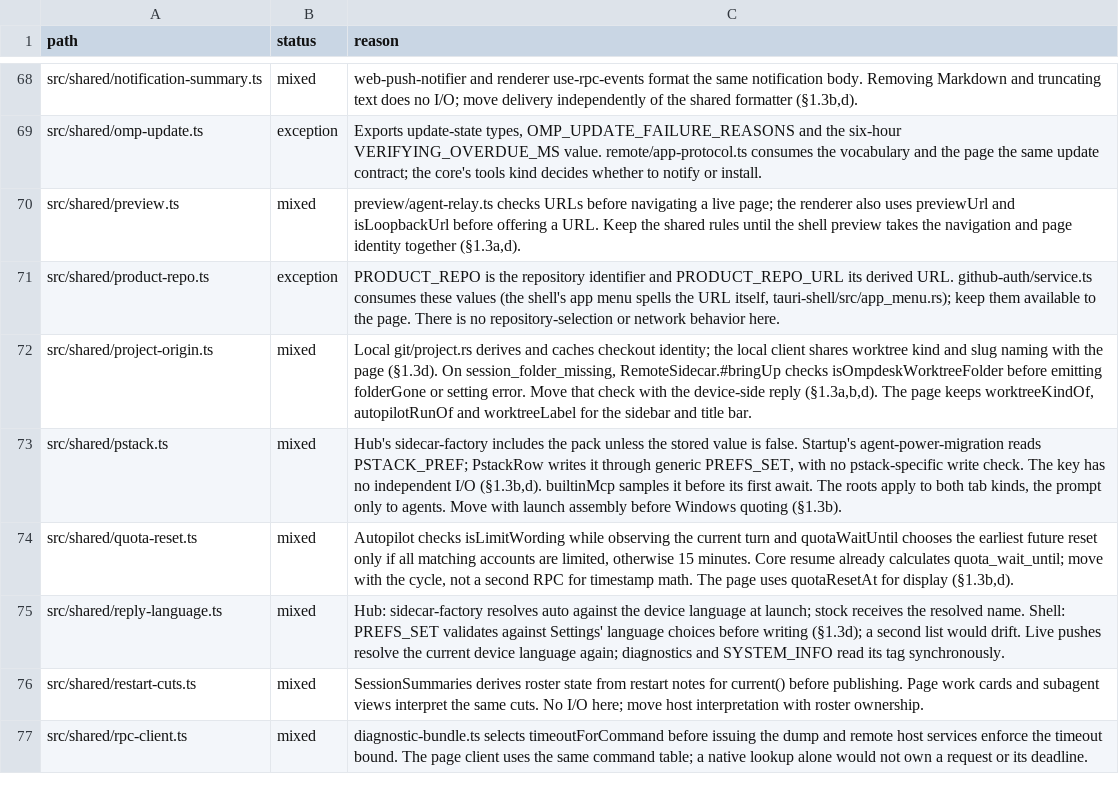
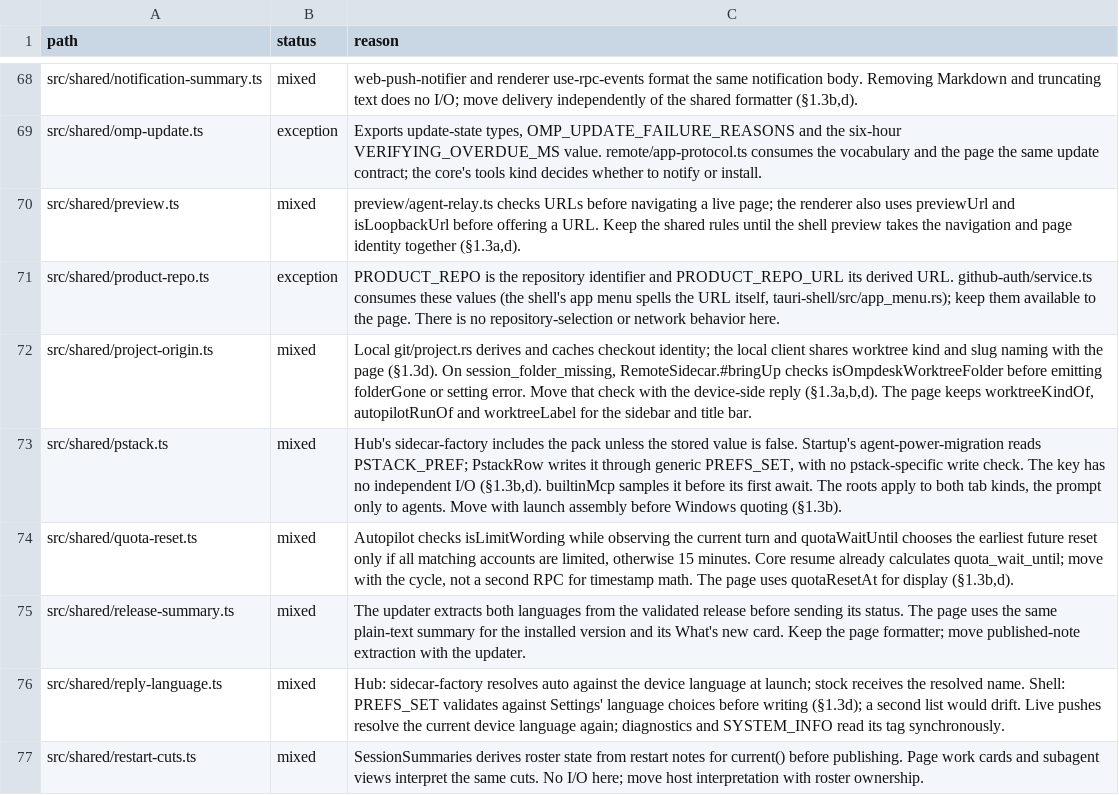
Before and after one commit to seuput-inc/ompdesk, a TSV file: docs/rust-inventory/host-imports.tsv, drawn as a sheet; only a part is shown, gaps mark what is left out; the shorter side is filled out with more unchanged rows; the diff names each change by its address in the sheet, - before the commit and + after, or states it on an @@ line.

Commit message:
perf(updates): load the What's new card body only when shown

```diff
--- a/docs/rust-inventory/host-imports.tsv
+++ b/docs/rust-inventory/host-imports.tsv
+row 75: src/shared/release-summary.ts | mixed | The updater extracts both languages from the validated release before sending its status. The page uses the same plain-text summary for the installed version and its What's new card. Keep the page formatter; move published-note extraction with the updater.
```
Also changed, not shown: 5 other files.
